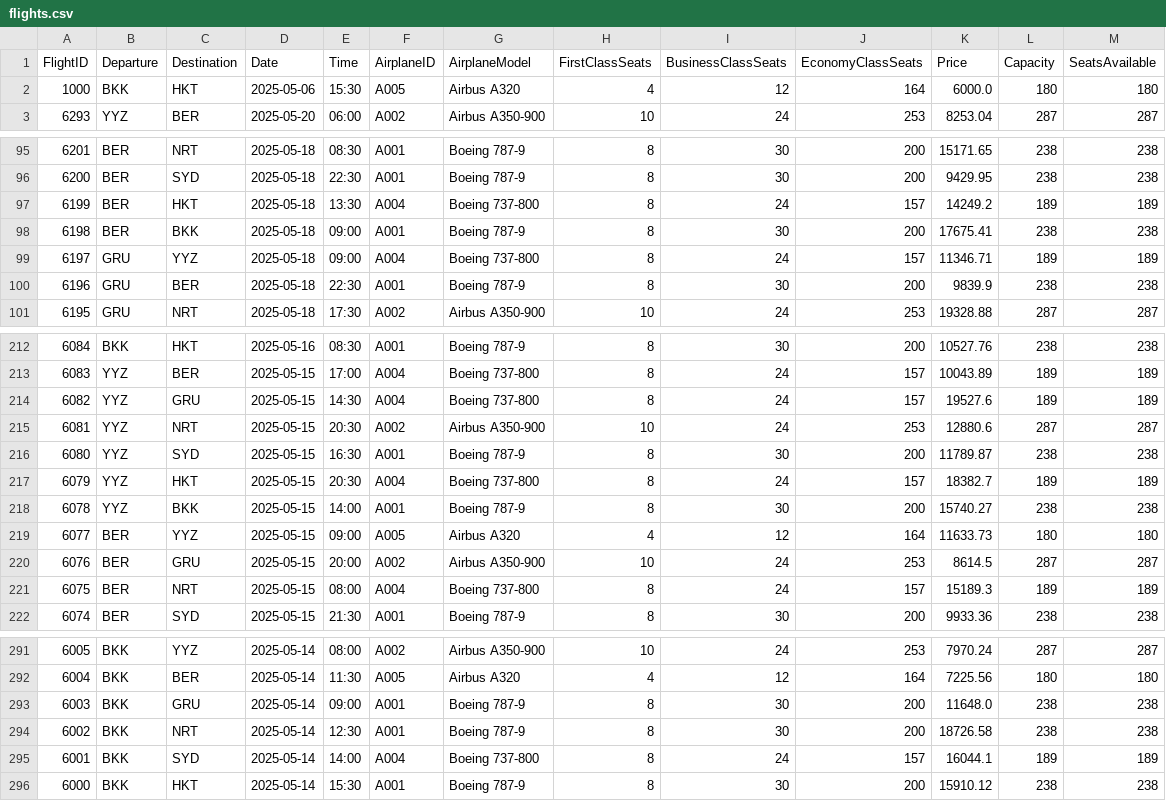
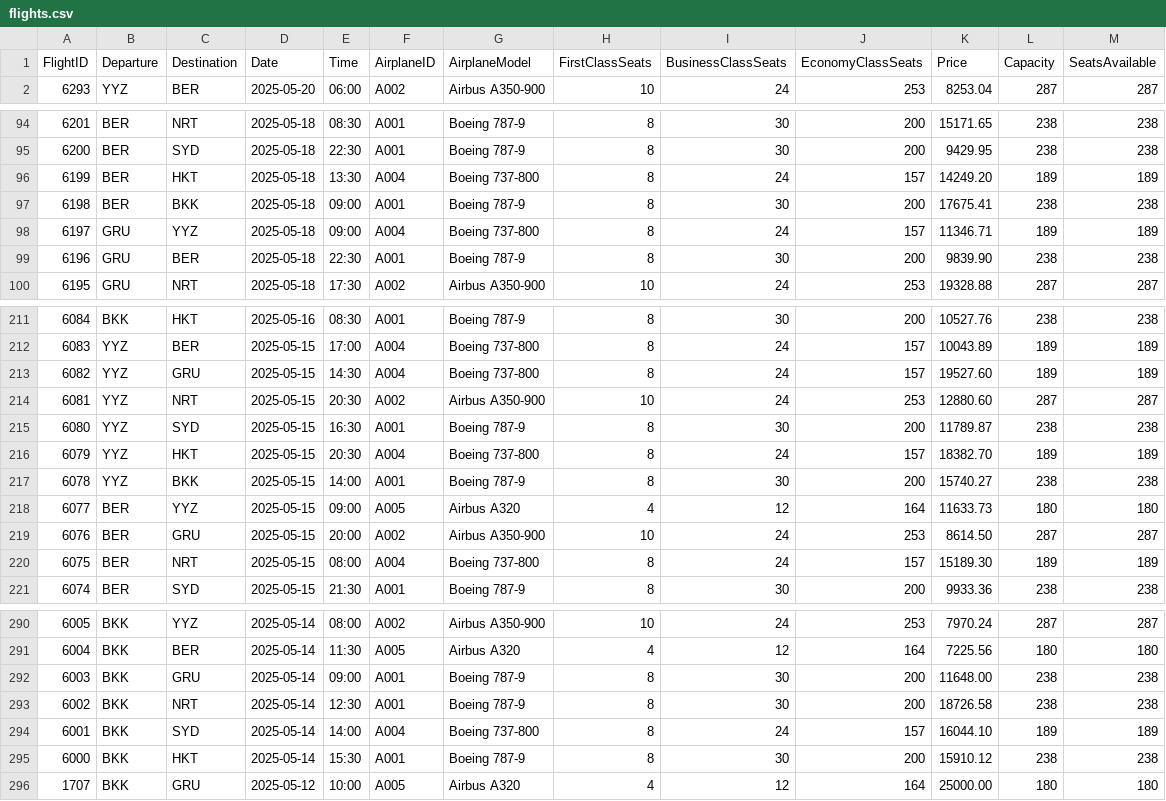
Before and after one commit to Mixkyy/Final-Project-Semester-2, a CSV file: flights.csv, drawn as a sheet; only a part is shown, gaps mark what is left out; the diff covers the shown part only.

```diff
--- a/flights.csv
+++ b/flights.csv
@@ -1,3 +1,2 @@
 FlightID,Departure,Destination,Date,Time,AirplaneID,AirplaneModel,FirstClassSeats,BusinessClassSeats,EconomyClassSeats,Price,Capacity,SeatsAvailable
-1000,BKK,HKT,2025-05-06,15:30,A005,Airbus A320,4,12,164,6000.0,180,180
 6293,YYZ,BER,2025-05-20,06:00,A002,Airbus A350-900,10,24,253,8253.04,287,287
@@ -96,6 +95,6 @@ FlightID,Departure,Destination,Date,Time,AirplaneID,AirplaneModel,FirstClassSeat
 6200,BER,SYD,2025-05-18,22:30,A001,Boeing 787-9,8,30,200,9429.95,238,238
-6199,BER,HKT,2025-05-18,13:30,A004,Boeing 737-800,8,24,157,14249.2,189,189
+6199,BER,HKT,2025-05-18,13:30,A004,Boeing 737-800,8,24,157,14249.20,189,189
 6198,BER,BKK,2025-05-18,09:00,A001,Boeing 787-9,8,30,200,17675.41,238,238
 6197,GRU,YYZ,2025-05-18,09:00,A004,Boeing 737-800,8,24,157,11346.71,189,189
-6196,GRU,BER,2025-05-18,22:30,A001,Boeing 787-9,8,30,200,9839.9,238,238
+6196,GRU,BER,2025-05-18,22:30,A001,Boeing 787-9,8,30,200,9839.90,238,238
 6195,GRU,NRT,2025-05-18,17:30,A002,Airbus A350-900,10,24,253,19328.88,287,287
@@ -213,10 +212,10 @@ FlightID,Departure,Destination,Date,Time,AirplaneID,AirplaneModel,FirstClassSeat
 6083,YYZ,BER,2025-05-15,17:00,A004,Boeing 737-800,8,24,157,10043.89,189,189
-6082,YYZ,GRU,2025-05-15,14:30,A004,Boeing 737-800,8,24,157,19527.6,189,189
-6081,YYZ,NRT,2025-05-15,20:30,A002,Airbus A350-900,10,24,253,12880.6,287,287
+6082,YYZ,GRU,2025-05-15,14:30,A004,Boeing 737-800,8,24,157,19527.60,189,189
+6081,YYZ,NRT,2025-05-15,20:30,A002,Airbus A350-900,10,24,253,12880.60,287,287
 6080,YYZ,SYD,2025-05-15,16:30,A001,Boeing 787-9,8,30,200,11789.87,238,238
-6079,YYZ,HKT,2025-05-15,20:30,A004,Boeing 737-800,8,24,157,18382.7,189,189
+6079,YYZ,HKT,2025-05-15,20:30,A004,Boeing 737-800,8,24,157,18382.70,189,189
 6078,YYZ,BKK,2025-05-15,14:00,A001,Boeing 787-9,8,30,200,15740.27,238,238
 6077,BER,YYZ,2025-05-15,09:00,A005,Airbus A320,4,12,164,11633.73,180,180
-6076,BER,GRU,2025-05-15,20:00,A002,Airbus A350-900,10,24,253,8614.5,287,287
-6075,BER,NRT,2025-05-15,08:00,A004,Boeing 737-800,8,24,157,15189.3,189,189
+6076,BER,GRU,2025-05-15,20:00,A002,Airbus A350-900,10,24,253,8614.50,287,287
+6075,BER,NRT,2025-05-15,08:00,A004,Boeing 737-800,8,24,157,15189.30,189,189
 6074,BER,SYD,2025-05-15,21:30,A001,Boeing 787-9,8,30,200,9933.36,238,238
@@ -292,5 +291,6 @@ FlightID,Departure,Destination,Date,Time,AirplaneID,AirplaneModel,FirstClassSeat
 6004,BKK,BER,2025-05-14,11:30,A005,Airbus A320,4,12,164,7225.56,180,180
-6003,BKK,GRU,2025-05-14,09:00,A001,Boeing 787-9,8,30,200,11648.0,238,238
+6003,BKK,GRU,2025-05-14,09:00,A001,Boeing 787-9,8,30,200,11648.00,238,238
 6002,BKK,NRT,2025-05-14,12:30,A001,Boeing 787-9,8,30,200,18726.58,238,238
-6001,BKK,SYD,2025-05-14,14:00,A004,Boeing 737-800,8,24,157,16044.1,189,189
+6001,BKK,SYD,2025-05-14,14:00,A004,Boeing 737-800,8,24,157,16044.10,189,189
 6000,BKK,HKT,2025-05-14,15:30,A001,Boeing 787-9,8,30,200,15910.12,238,238
+1707,BKK,GRU,2025-05-12,10:00,A005,Airbus A320,4,12,164,25000.00,180,180
```
Also changed, not shown: 33 edited cells elsewhere in this file, passengers.csv, 3 other files.
